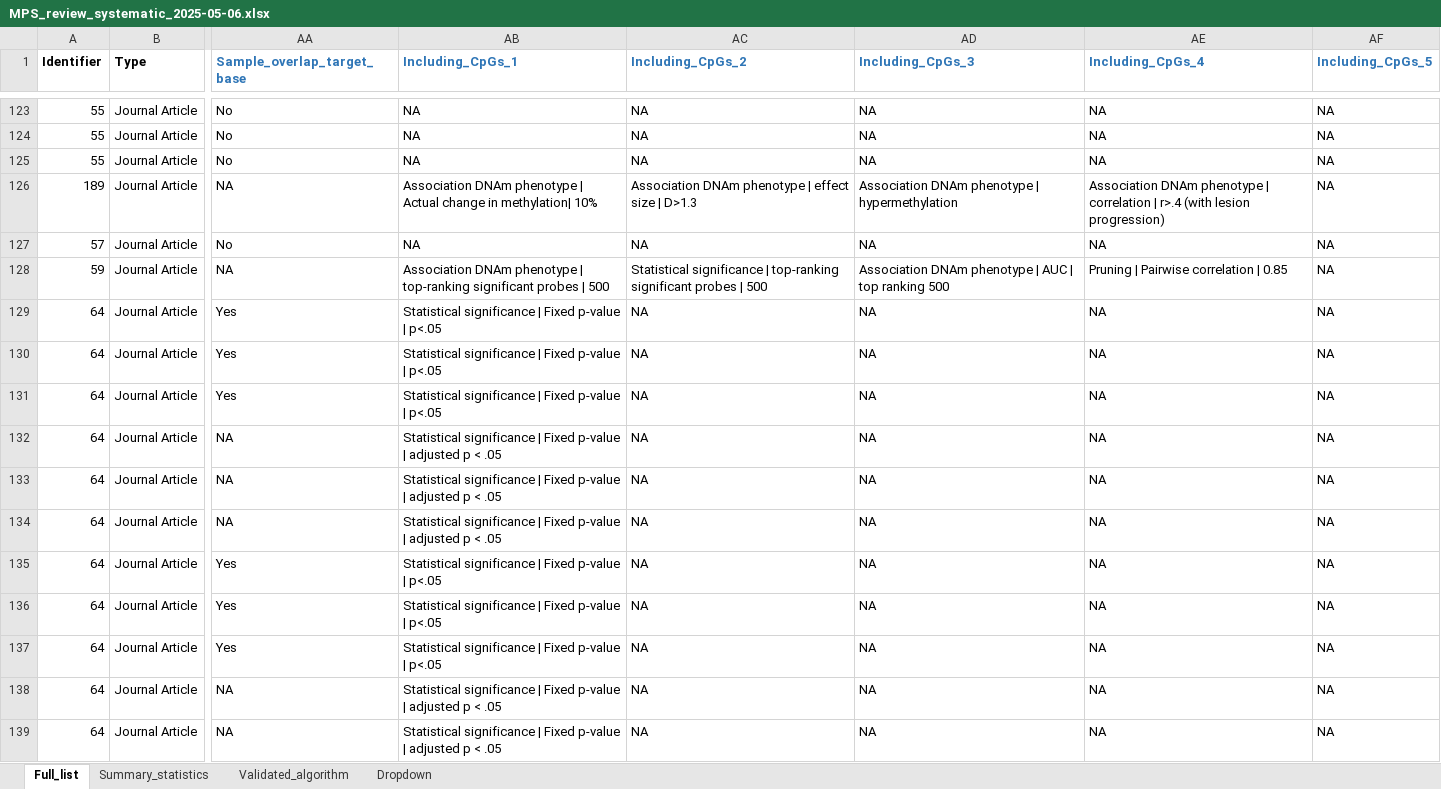
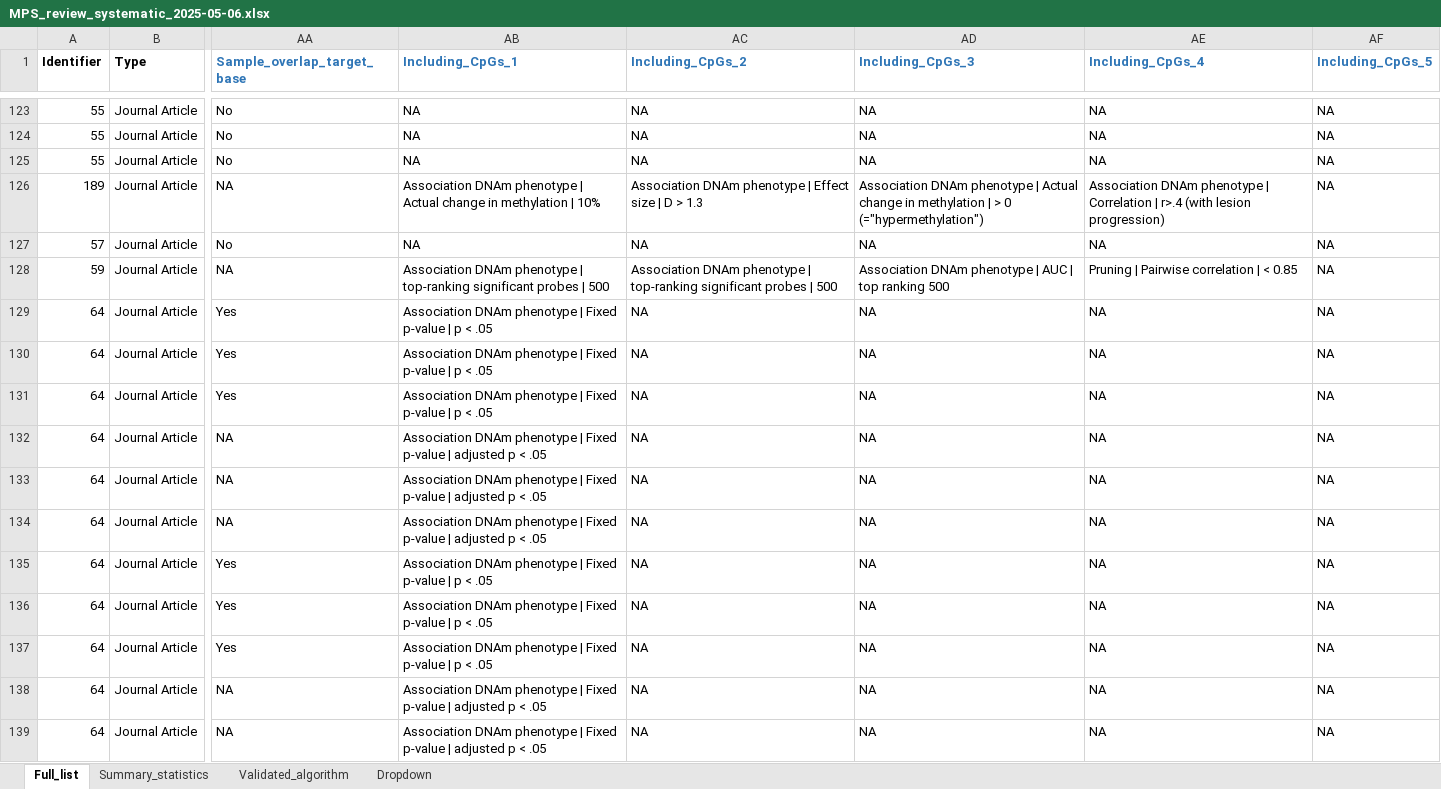
Before and after one commit to inDEPTHlab/DeMetRA-review, an Excel workbook: assets/MPS_review_systematic_2025-05-06.xlsx, sheet Full_list, drawn as a sheet; only a part is shown, gaps mark what is left out; values as stored, in another font and other column widths than the file's, no borders; table styles not drawn; the diff covers the shown part only; the diff names each change by its address in the sheet, - before the commit and + after, or states it on an @@ line.

Commit message:
complete display of table by publication

```diff
--- a/assets/MPS_review_systematic_2025-05-06.xlsx (sheet Full_list)
+++ b/assets/MPS_review_systematic_2025-05-06.xlsx (sheet Full_list)
-AB126 (Including_CpGs_1): …change in methylation| 10%
+AB126 (Including_CpGs_1): …change in methylation | 10%
-AC126 (Including_CpGs_2): …phenotype | effect size | D>1.3
+AC126 (Including_CpGs_2): …phenotype | Effect size | D > 1.3
-AD126 (Including_CpGs_3): …phenotype | hypermethylation
+AD126 (Including_CpGs_3): …phenotype | Actual change in methylation | > 0 (="hypermethylation")
-AE126 (Including_CpGs_4): …phenotype | correlation | r>.4…
+AE126 (Including_CpGs_4): …phenotype | Correlation | r>.4…
-AC128 (Including_CpGs_2): Statistical significance | top-ranking…
+AC128 (Including_CpGs_2): Association DNAm phenotype | top-ranking…
-AE128 (Including_CpGs_4): Pruning | Pairwise correlation | 0.85
+AE128 (Including_CpGs_4): Pruning | Pairwise correlation | < 0.85
-AB129:AB131 (Including_CpGs_1): Statistical significance | Fixed p-value | p<.05
+AB129:AB131 (Including_CpGs_1): Association DNAm phenotype | Fixed p-value | p < .05
-AB132:AB134 (Including_CpGs_1): Statistical significance | Fixed…
+AB132:AB134 (Including_CpGs_1): Association DNAm phenotype | Fixed…
-AB135:AB137 (Including_CpGs_1): Statistical significance | Fixed p-value | p<.05
+AB135:AB137 (Including_CpGs_1): Association DNAm phenotype | Fixed p-value | p < .05
-AB138:AB139 (Including_CpGs_1): Statistical significance | Fixed…
+AB138:AB139 (Including_CpGs_1): Association DNAm phenotype | Fixed…
```
Also changed, not shown: 625 edited cells elsewhere in this sheet, 7 other files.
